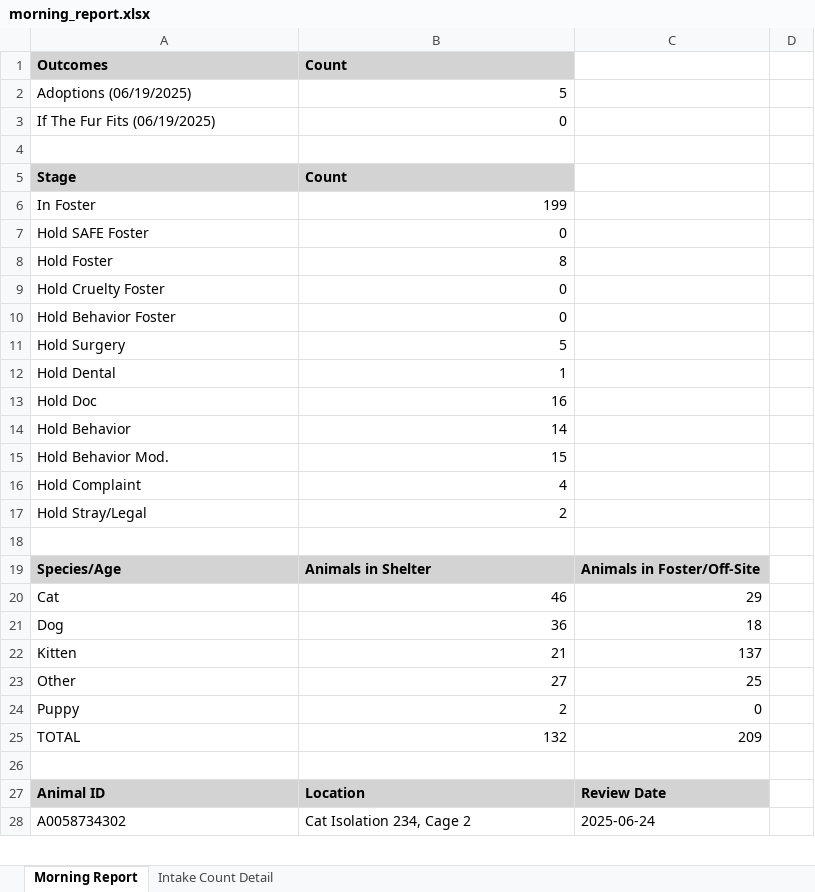
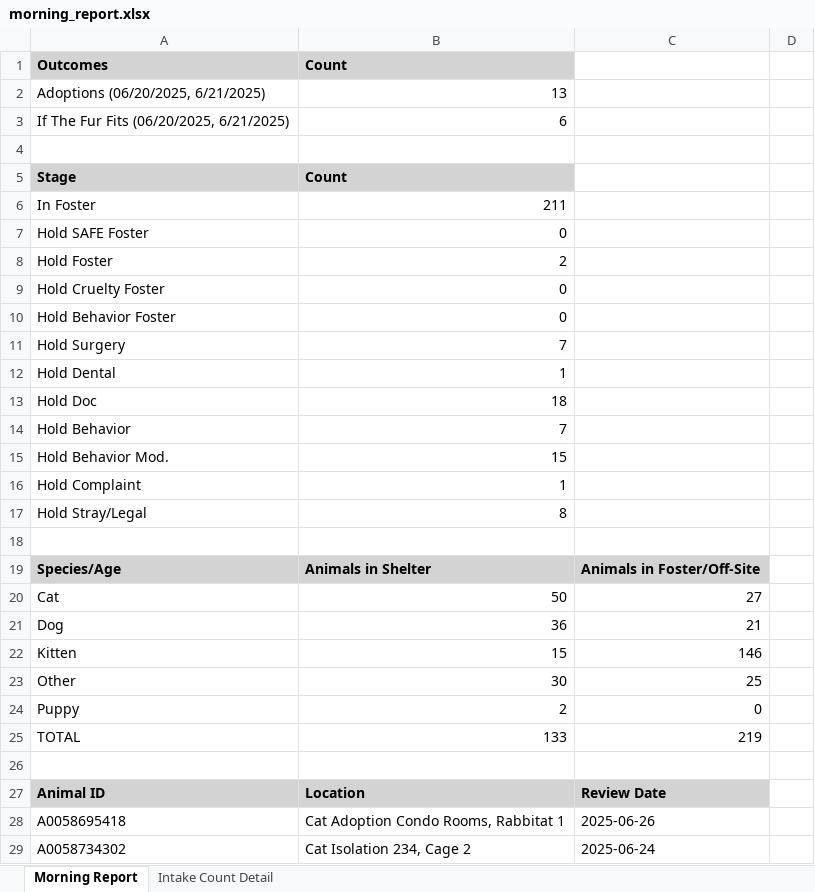
Before and after one commit to zsprowls/SPCAAutomation, an Excel workbook: MorningEmail/morning_report.xlsx, sheet Morning Report, drawn as a sheet; only a part is shown; values as stored, in another font and other column widths than the file's, no borders; removed rows and columns are numbered as before the commit, all else as after; the diff covers the shown part only; the diff names each change by its address in the sheet, - before the commit and + after, or states it on an @@ line.

```diff
--- a/MorningEmail/morning_report.xlsx (sheet Morning Report)
+++ b/MorningEmail/morning_report.xlsx (sheet Morning Report)
-row 2: Adoptions (06/19/2025) | 5
-row 3: If The Fur Fits (06/19/2025) | 0
+row 2: Adoptions (06/20/2025, 6/21/2025) | 13
+row 3: If The Fur Fits (06/20/2025, 6/21/2025) | 6
-B6: 199
+B6: 211
-B8: 8
+B8: 2
-B11: 5
+B11: 7
-B13: 16
+B13: 18
-B14: 14
+B14: 7
-B16: 4
+B16: 1
-B17: 2
+B17: 8
-B20: 46
+B20: 50
-C20: 29
+C20: 27
-C21: 18
+C21: 21
-B22: 21
+B22: 15
-C22: 137
+C22: 146
-B23: 27
+B23: 30
-B25: 132
+B25: 133
-C25: 209
+C25: 219
+row 28: A0058695418 | Cat Adoption Condo Rooms, Rabbitat 1 | 2025-06-26
```
Also changed, not shown: 1 added row and 15 edited cells elsewhere in this sheet, sheet Intake Count Detail, 6 other files.
